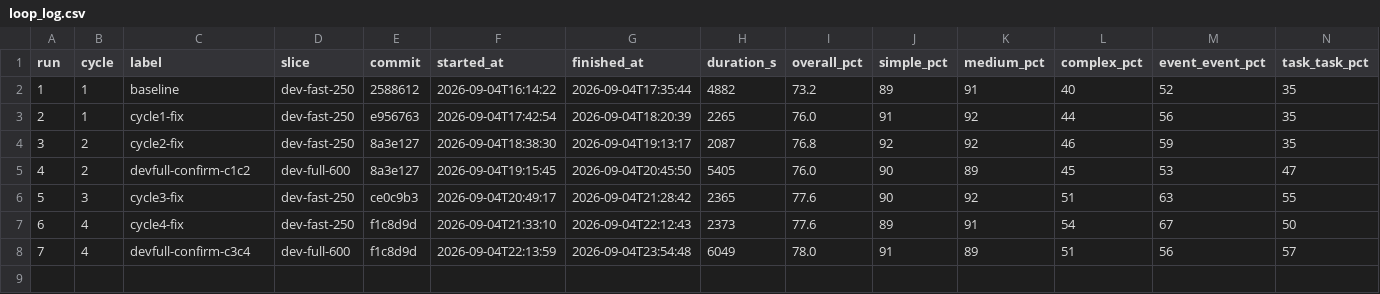
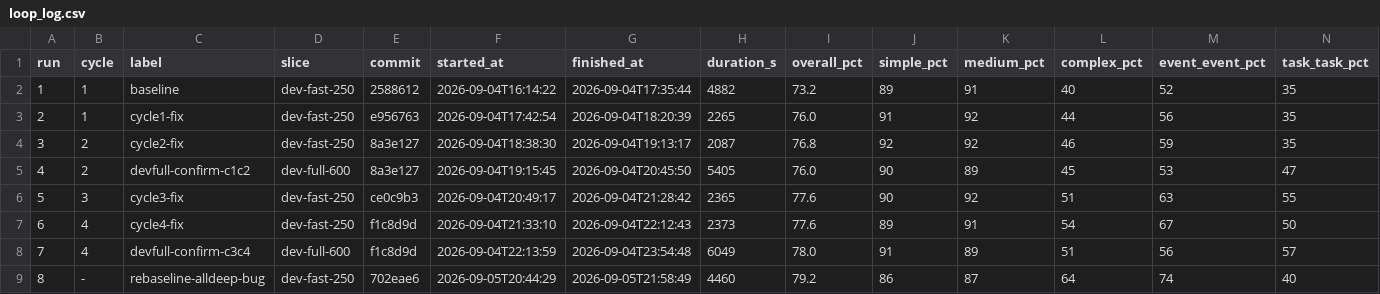
Before and after one commit to GilCaplan/MaCalendar, a CSV file: dataset/loop_log.csv, drawn as a sheet; only a part is shown; rows hold the shown columns only; the diff names each change by its address in the sheet, - before the commit and + after, or states it on an @@ line.

```diff
--- a/dataset/loop_log.csv
+++ b/dataset/loop_log.csv
+row 9: 8 | - | rebaseline-alldeep-bug | dev-fast-250 | 702eae6 | 2026-09-05T20:44:29 | 2026-09-05T21:58:49 | 4460 | 79.2 | 86 | 87 | 64 | 74 | 40
```
Also changed, not shown: dataset/loop_changes.csv, 1 other file.
